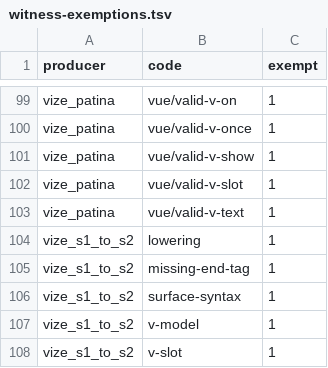
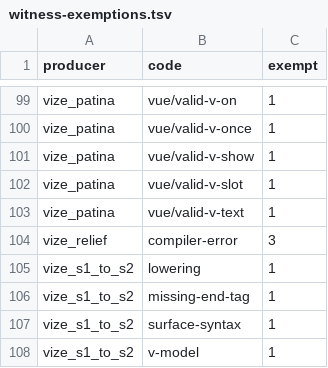
Before and after one commit to Mu-L/vize, a TSV file: davinci-road/plan/witness-exemptions.tsv, drawn as a sheet; only a part is shown, gaps mark what is left out; the shorter side is filled out with more unchanged rows.

```diff
--- a/davinci-road/plan/witness-exemptions.tsv
+++ b/davinci-road/plan/witness-exemptions.tsv
@@ -103,2 +103,3 @@ vize_patina	vue/valid-v-slot	1
 vize_patina	vue/valid-v-text	1
+vize_relief	compiler-error	3
 vize_s1_to_s2	lowering	1
```
Also changed, not shown: 22 other files.
